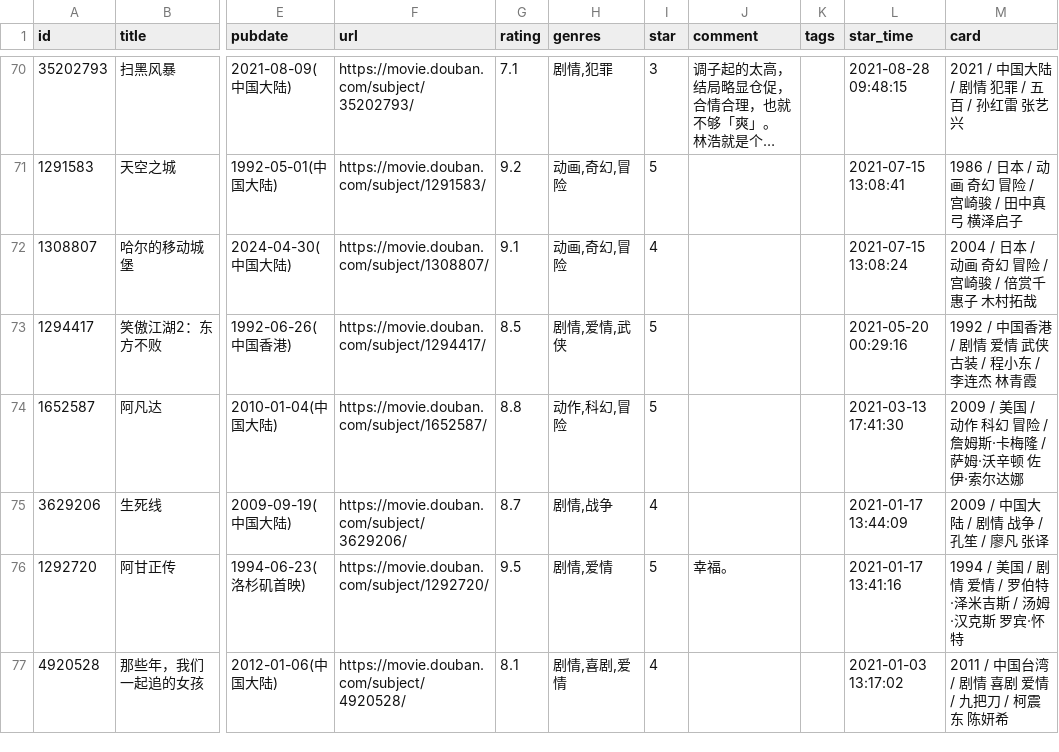
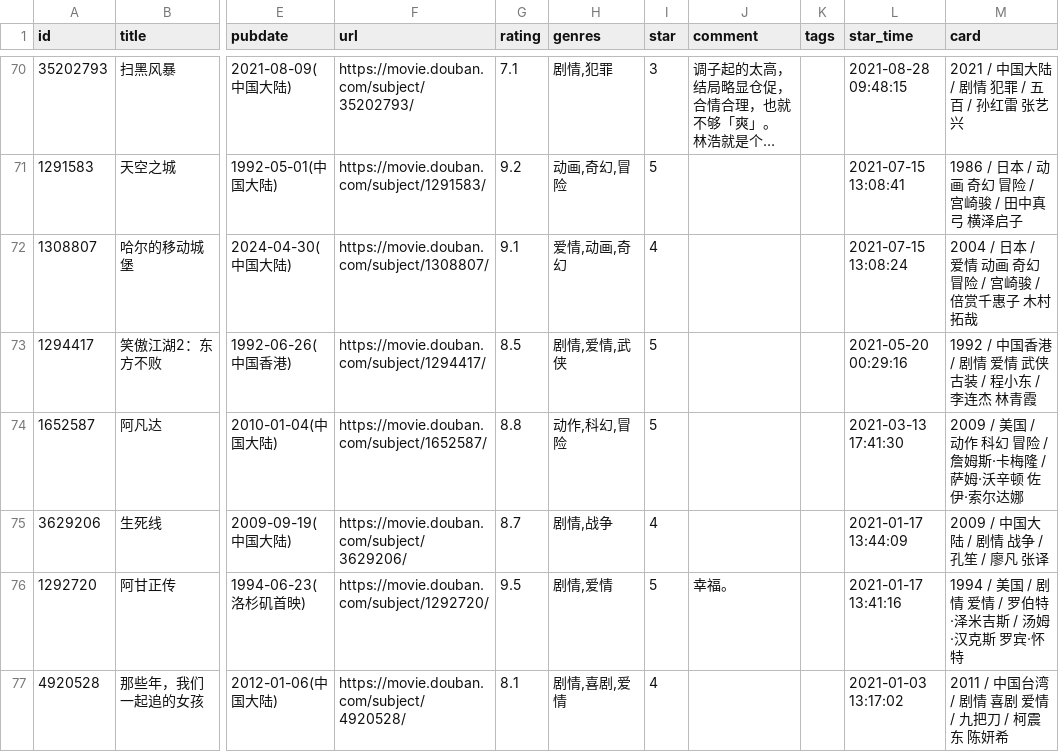
Before and after one commit to Feng6611/KusHome, a CSV file: data/douban/movie.csv, drawn as a sheet; only a part is shown, gaps mark what is left out; long unchanged cells end in …; the diff names each change by its address in the sheet, - before the commit and + after, or states it on an @@ line.

Commit message:
chore: update douban data

```diff
--- a/data/douban/movie.csv
+++ b/data/douban/movie.csv
-H72 (genres): 动画,奇幻,冒险
+H72 (genres): 爱情,动画,奇幻
-M72 (card): 2004 / 日本 / 动画 奇幻 冒险 / 宫崎骏 / 倍赏千惠子 木村拓哉
+M72 (card): 2004 / 日本 / 爱情 动画 奇幻 冒险 / 宫崎骏 / 倍赏千惠子 木村拓哉
```
Also changed, not shown: data/douban/book.csv.
